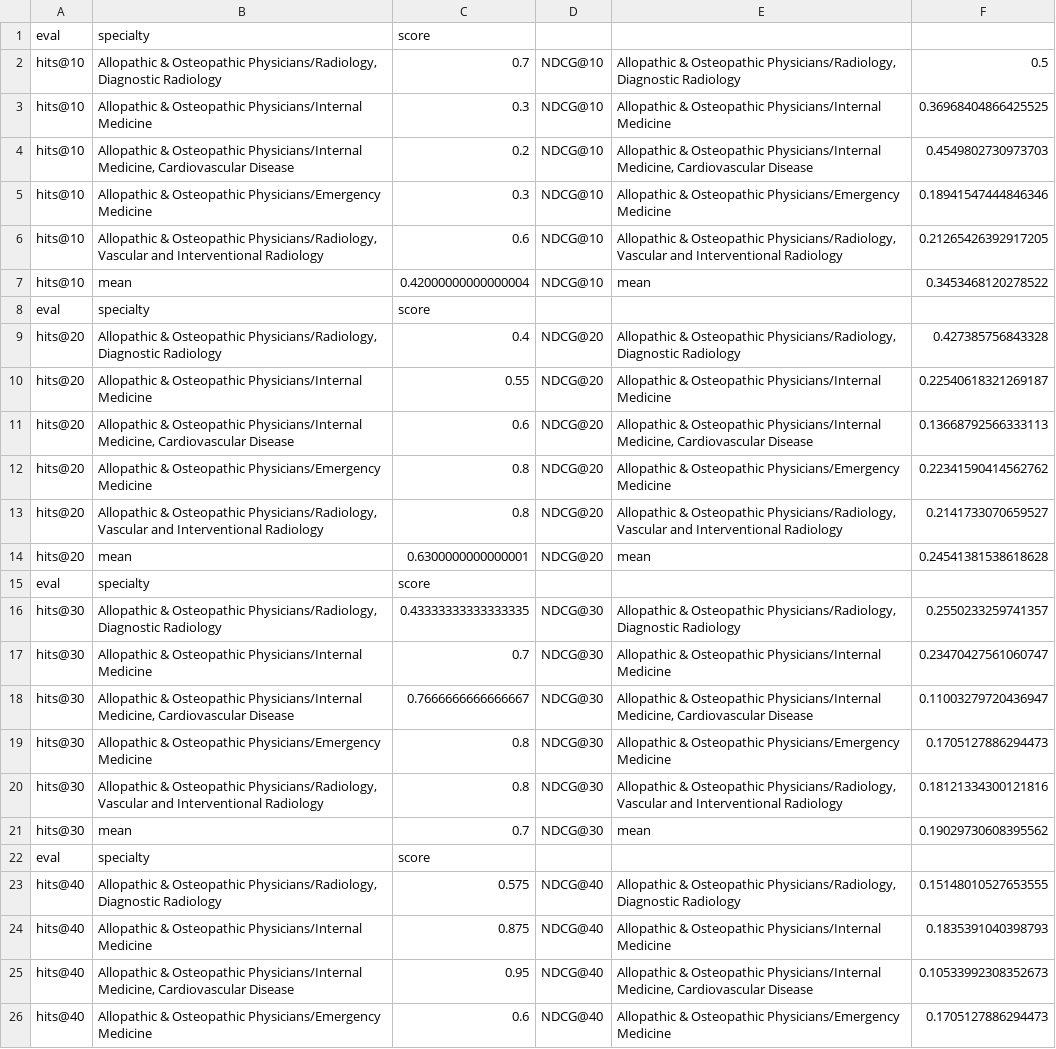
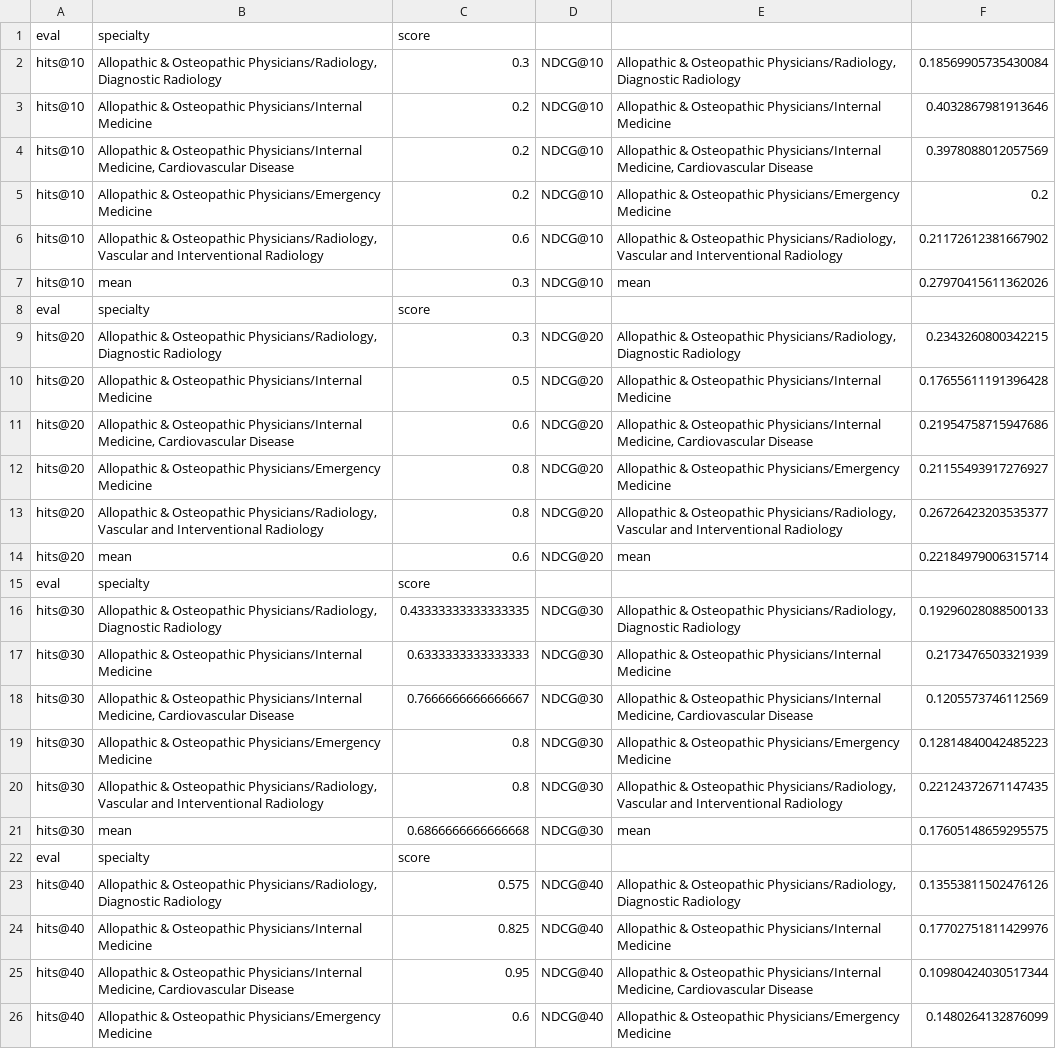
Before and after one commit to clodon2/GSU-REU, a CSV file: results/resultsSIRExtra.csv, drawn as a sheet; only a part is shown; the diff covers the shown part only; the diff names each change by its address in the sheet, - before the commit and + after, or states it on an @@ line.

```diff
--- a/results/resultsSIRExtra.csv
+++ b/results/resultsSIRExtra.csv
-C2: 0.7
+C2: 0.3
-F2: 0.5
+F2: 0.18569905735430084
-C3: 0.3
+C3: 0.2
-F3: 0.36968404866425525
+F3: 0.4032867981913646
-F4: 0.4549802730973703
+F4: 0.3978088012057569
-C5: 0.3
+C5: 0.2
-F5: 0.18941547444846346
+F5: 0.2
-F6: 0.21265426392917205
+F6: 0.21172612381667902
-C7: 0.42000000000000004
+C7: 0.3
-F7: 0.3453468120278522
+F7: 0.27970415611362026
-C9: 0.4
+C9: 0.3
-F9: 0.427385756843328
+F9: 0.2343260800342215
-C10: 0.55
+C10: 0.5
-F10: 0.22540618321269187
+F10: 0.17655611191396428
-F11: 0.13668792566333113
+F11: 0.21954758715947686
-F12: 0.22341590414562762
+F12: 0.21155493917276927
-F13: 0.2141733070659527
+F13: 0.26726423203535377
-C14: 0.6300000000000001
+C14: 0.6
-F14: 0.24541381538618628
+F14: 0.22184979006315714
-F16: 0.2550233259741357
+F16: 0.19296028088500133
-C17: 0.7
+C17: 0.6333333333333333
-F17: 0.23470427561060747
+F17: 0.2173476503321939
-F18: 0.11003279720436947
+F18: 0.1205573746112569
-F19: 0.1705127886294473
+F19: 0.12814840042485223
-F20: 0.18121334300121816
+F20: 0.22124372671147435
-C21: 0.7
+C21: 0.6866666666666668
-F21: 0.19029730608395562
+F21: 0.17605148659295575
-F23: 0.15148010527653555
+F23: 0.13553811502476126
-C24: 0.875
+C24: 0.825
-F24: 0.1835391040398793
+F24: 0.17702751811429976
-F25: 0.10533992308352673
+F25: 0.10980424030517344
-F26: 0.1705127886294473
+F26: 0.1480264132876099
```
Also changed, not shown: 9 edited cells elsewhere in this file, results/resultsPRExtra.csv, results/resultsRLExtra.csv, 3 other files.
